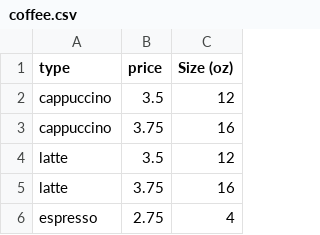
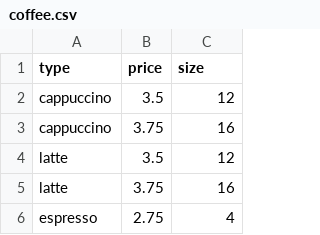
Before and after one commit to andreacelleri/stat209-s18-andreacelleri, a CSV file: coffee.csv, drawn as a sheet; only a part is shown.

Commit message:
Add files via upload

```diff
--- a/coffee.csv
+++ b/coffee.csv
@@ -1,2 +1,2 @@
-type,price,Size (oz)
+type,price,size
 cappuccino,3.5,12
```
